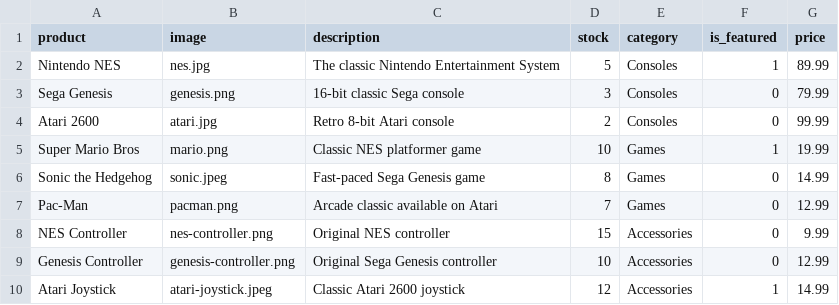
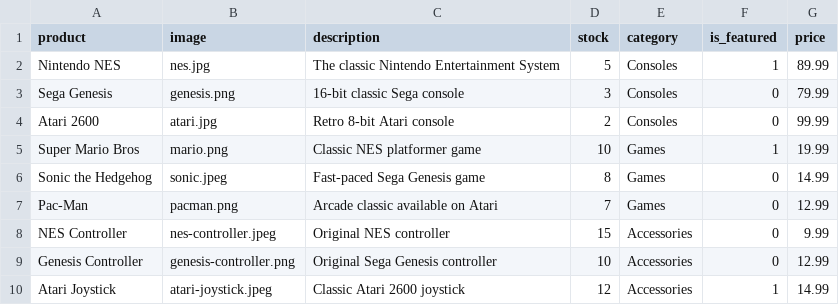
Before and after one commit to apathyboy/2024-capstone, a CSV file: products.csv, drawn as a sheet.

Commit message:
Updated nes controller

```diff
--- a/products.csv
+++ b/products.csv
@@ -7,3 +7,3 @@ Sonic the Hedgehog,sonic.jpeg,Fast-paced Sega Genesis game,8,Games,0,14.99
 Pac-Man,pacman.png,Arcade classic available on Atari,7,Games,0,12.99
-NES Controller,nes-controller.png,Original NES controller,15,Accessories,0,9.99
+NES Controller,nes-controller.jpeg,Original NES controller,15,Accessories,0,9.99
 Genesis Controller,genesis-controller.png,Original Sega Genesis controller,10,Accessories,0,12.99
```
Also changed, not shown: 2 other files.
